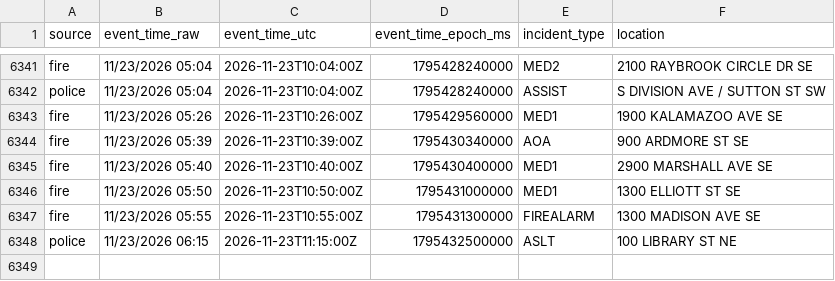
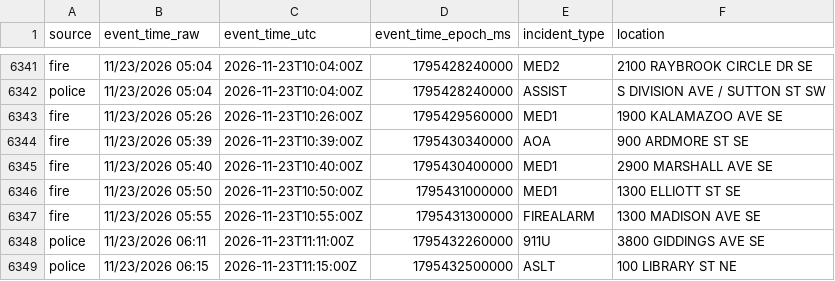
Before and after one commit to Cantica-Systems/kent-co-mi-dispatch, a CSV file: data/grcity/2026-11.csv, drawn as a sheet; only a part is shown, gaps mark what is left out; the diff names each change by its address in the sheet, - before the commit and + after, or states it on an @@ line.

```diff
--- a/data/grcity/2026-11.csv
+++ b/data/grcity/2026-11.csv
+row 6348: police | 11/23/2026 06:11 | 2026-11-23T11:11:00Z | 1795432260000 | 911U | 3800 GIDDINGS AVE SE
```
Also changed, not shown: 2 other files.
